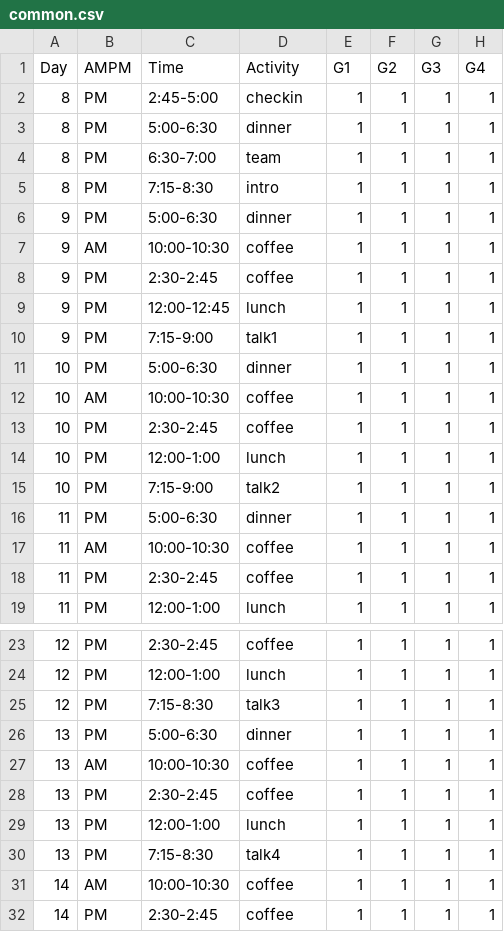
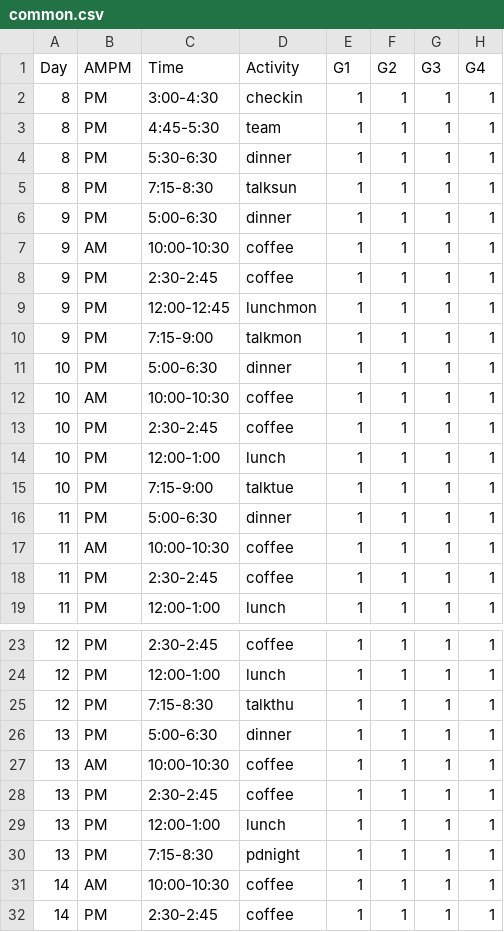
Before and after one commit to jnovembre/BSD-QBio6, a CSV file: schedule/code_generate_schedule/tables/common.csv, drawn as a sheet; only a part is shown, gaps mark what is left out; the diff names each change by its address in the sheet, - before the commit and + after, or states it on an @@ line.

```diff
--- a/schedule/code_generate_schedule/tables/common.csv
+++ b/schedule/code_generate_schedule/tables/common.csv
-C2 (Time): 2:45-5:00
+C2 (Time): 3:00-4:30
-C3 (Time): 5:00-6:30
+C3 (Time): 4:45-5:30
-D3 (Activity): dinner
+D3 (Activity): team
-C4 (Time): 6:30-7:00
+C4 (Time): 5:30-6:30
-D4 (Activity): team
+D4 (Activity): dinner
-D5 (Activity): intro
+D5 (Activity): talksun
-D9 (Activity): lunch
+D9 (Activity): lunchmon
-D10 (Activity): talk1
+D10 (Activity): talkmon
-D15 (Activity): talk2
+D15 (Activity): talktue
-D25 (Activity): talk3
+D25 (Activity): talkthu
-D30 (Activity): talk4
+D30 (Activity): pdnight
```
Also changed, not shown: schedule/code_generate_schedule/tables/activities_name_room.csv, 27 other files.
